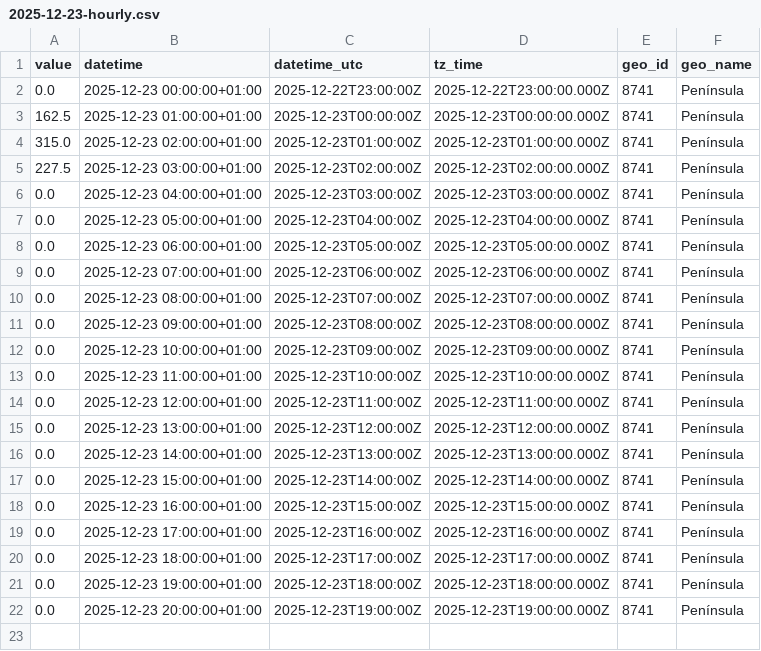
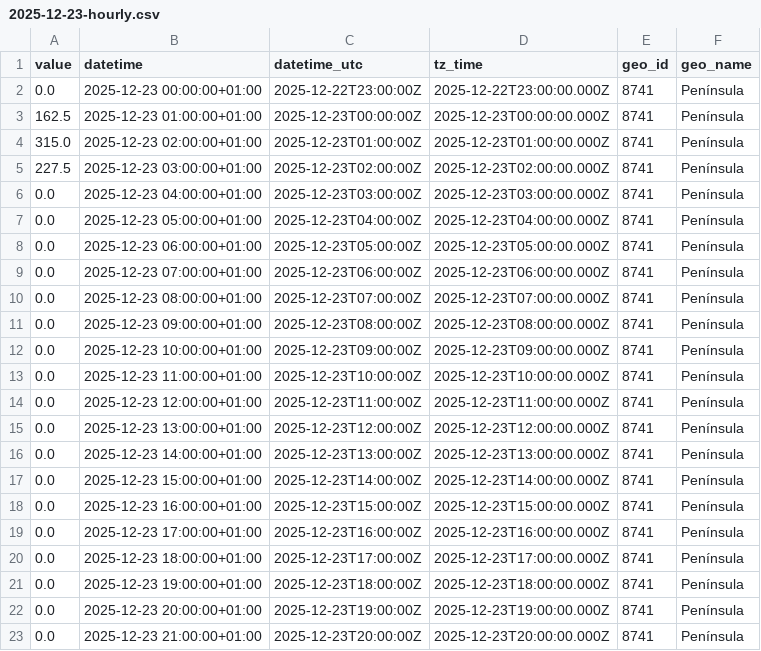
Before and after one commit to Amir-Torbati/Hourly-Wind-Generation-Spain, a CSV file: data/2025-12-23-hourly.csv, drawn as a sheet.

```diff
--- a/data/2025-12-23-hourly.csv
+++ b/data/2025-12-23-hourly.csv
@@ -22 +22,2 @@ value,datetime,datetime_utc,tz_time,geo_id,geo_name
 0.0,2025-12-23 20:00:00+01:00,2025-12-23T19:00:00Z,2025-12-23T19:00:00.000Z,8741,Península
+0.0,2025-12-23 21:00:00+01:00,2025-12-23T20:00:00Z,2025-12-23T20:00:00.000Z,8741,Península
```
